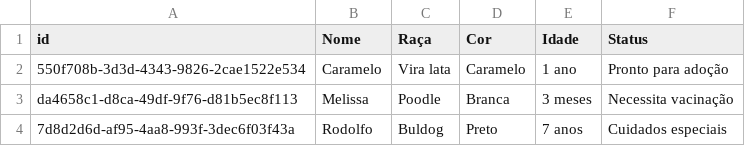
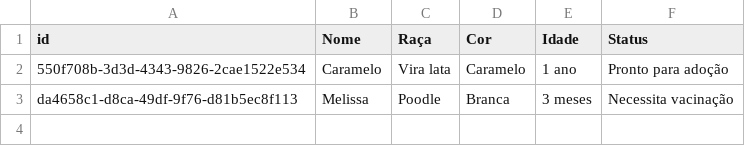
Before and after one commit to joaoaquino64/webapplication, a CSV file: dogs.csv, drawn as a sheet; the diff names each change by its address in the sheet, - before the commit and + after, or states it on an @@ line.

```diff
--- a/dogs.csv
+++ b/dogs.csv
-row 4: 7d8d2d6d-af95-4aa8-993f-3dec6f03f43a | Rodolfo | Buldog | Preto | 7 anos | Cuidados especiais
```
Also changed, not shown: 1 other file.
